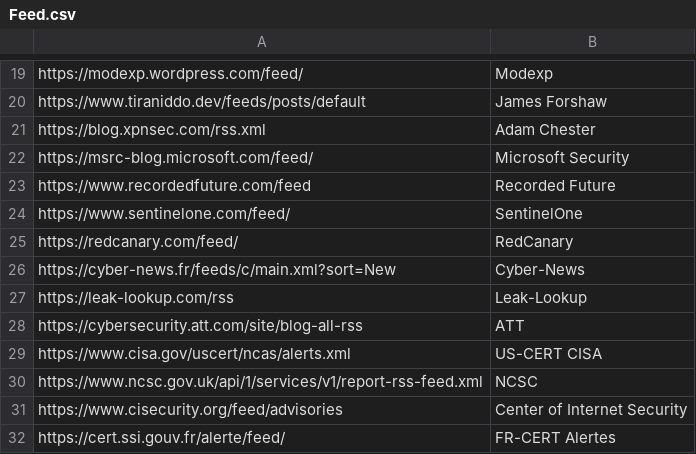
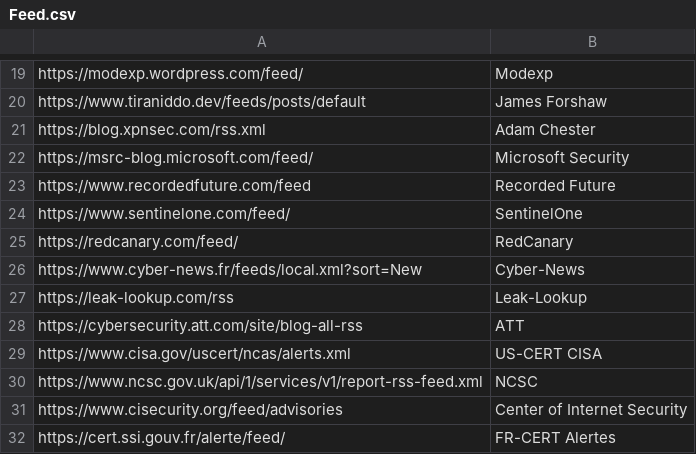
Before and after one commit to JMousqueton/CTI-MSTeams-Bot, a CSV file: Feed.csv, drawn as a sheet; only a part is shown, gaps mark what is left out.

Commit message:
Update Feed.csv

```diff
--- a/Feed.csv
+++ b/Feed.csv
@@ -25,3 +25,3 @@ https://www.sentinelone.com/feed/,SentinelOne
 https://redcanary.com/feed/,RedCanary
-https://cyber-news.fr/feeds/c/main.xml?sort=New,Cyber-News
+https://www.cyber-news.fr/feeds/local.xml?sort=New,Cyber-News
 https://leak-lookup.com/rss,Leak-Lookup
```
